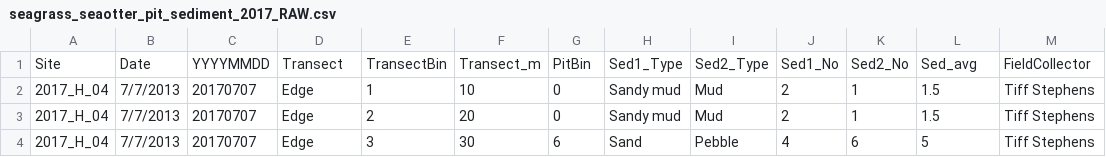
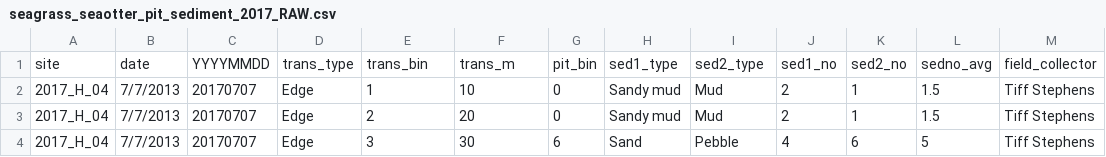
Before and after one commit to APECS-ak/APECS-master-repos, a CSV file: ALL_DATA/seagrass_seaotter_pit_sediment_2017_RAW.csv, drawn as a sheet; only a part is shown.

Commit message:
Update seagrass_seaotter_pit_sediment_2017_RAW.csv

```diff
--- a/ALL_DATA/seagrass_seaotter_pit_sediment_2017_RAW.csv
+++ b/ALL_DATA/seagrass_seaotter_pit_sediment_2017_RAW.csv
@@ -1,2 +1,2 @@
-Site,Date,YYYYMMDD,Transect,TransectBin,Transect_m,PitBin,Sed1_Type,Sed2_Type,Sed1_No,Sed2_No,Sed_avg,FieldCollector,
+site,date,YYYYMMDD,trans_type,trans_bin,trans_m,pit_bin,sed1_type,sed2_type,sed1_no,sed2_no,sedno_avg,field_collector,
 2017_H_04,7/7/2013,20170707,Edge,1,10,0,Sandy mud,Mud,2,1,1.5,Tiff Stephens,
```
